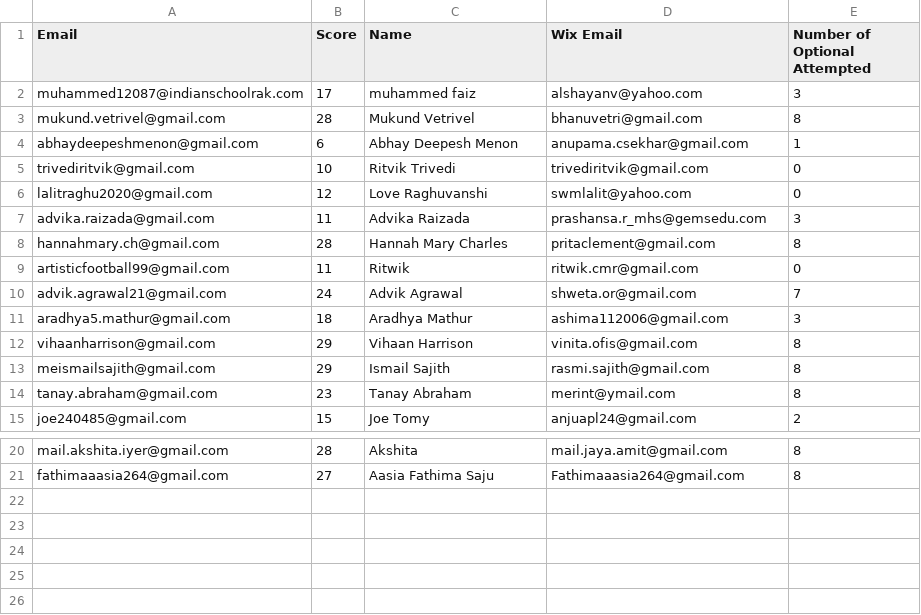
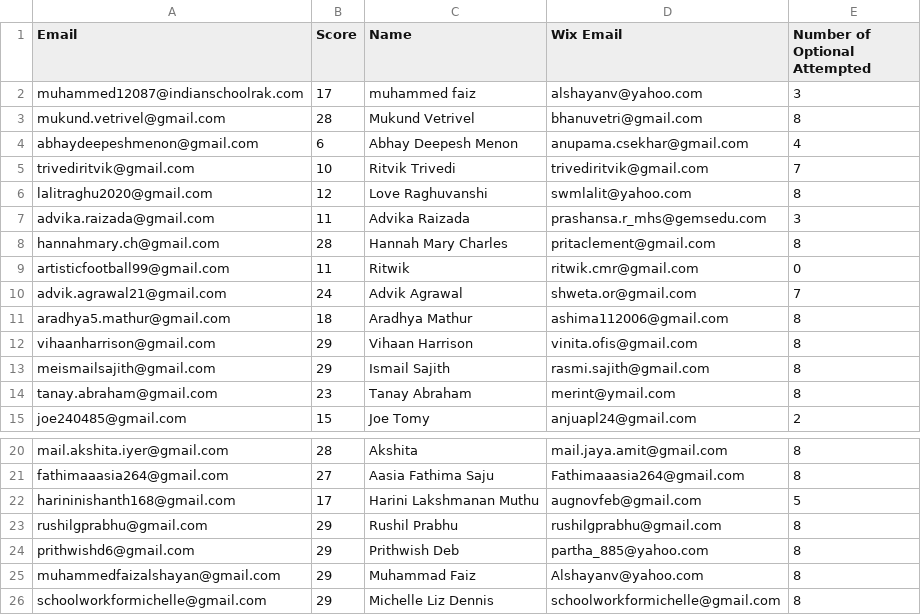
Before and after one commit to pranshh/financial-literacy-giftedworld, a CSV file: Week 4.csv, drawn as a sheet; only a part is shown, gaps mark what is left out.

```diff
--- a/Week 4.csv
+++ b/Week 4.csv
@@ -3,5 +3,5 @@ muhammed12087@indianschoolrak.com,17,muhammed faiz,alshayanv@yahoo.com,3
 mukund.vetrivel@gmail.com,28,Mukund Vetrivel,bhanuvetri@gmail.com,8
-abhaydeepeshmenon@gmail.com,6,Abhay Deepesh Menon,anupama.csekhar@gmail.com,1
-trivediritvik@gmail.com,10,Ritvik Trivedi,trivediritvik@gmail.com,0
-lalitraghu2020@gmail.com,12,Love Raghuvanshi,swmlalit@yahoo.com,0
+abhaydeepeshmenon@gmail.com,6,Abhay Deepesh Menon,anupama.csekhar@gmail.com,4
+trivediritvik@gmail.com,10,Ritvik Trivedi,trivediritvik@gmail.com,7
+lalitraghu2020@gmail.com,12,Love Raghuvanshi,swmlalit@yahoo.com,8
 advika.raizada@gmail.com,11,Advika Raizada,prashansa.r_mhs@gemsedu.com,3
@@ -10,3 +10,3 @@ artisticfootball99@gmail.com,11,Ritwik,ritwik.cmr@gmail.com,0
 advik.agrawal21@gmail.com,24,Advik Agrawal,shweta.or@gmail.com,7
-aradhya5.mathur@gmail.com,18,Aradhya Mathur,ashima112006@gmail.com,3
+aradhya5.mathur@gmail.com,18,Aradhya Mathur,ashima112006@gmail.com,8
 vihaanharrison@gmail.com,29,Vihaan Harrison,vinita.ofis@gmail.com,8
@@ -21 +21,6 @@ mail.akshita.iyer@gmail.com,28,Akshita,mail.jaya.amit@gmail.com,8
 fathimaaasia264@gmail.com,27,Aasia Fathima Saju,Fathimaaasia264@gmail.com,8
+harininishanth168@gmail.com,17,Harini Lakshmanan Muthu,augnovfeb@gmail.com,5
+rushilgprabhu@gmail.com,29,Rushil Prabhu,rushilgprabhu@gmail.com,8
+prithwishd6@gmail.com,29,Prithwish Deb,partha_885@yahoo.com,8
+muhammedfaizalshayan@gmail.com,29,Muhammad Faiz,Alshayanv@yahoo.com,8
+schoolworkformichelle@gmail.com,29,Michelle Liz Dennis,schoolworkformichelle@gmail.com,8
```
Also changed, not shown: Week 1.csv, Week 2.csv, 1 other file.
